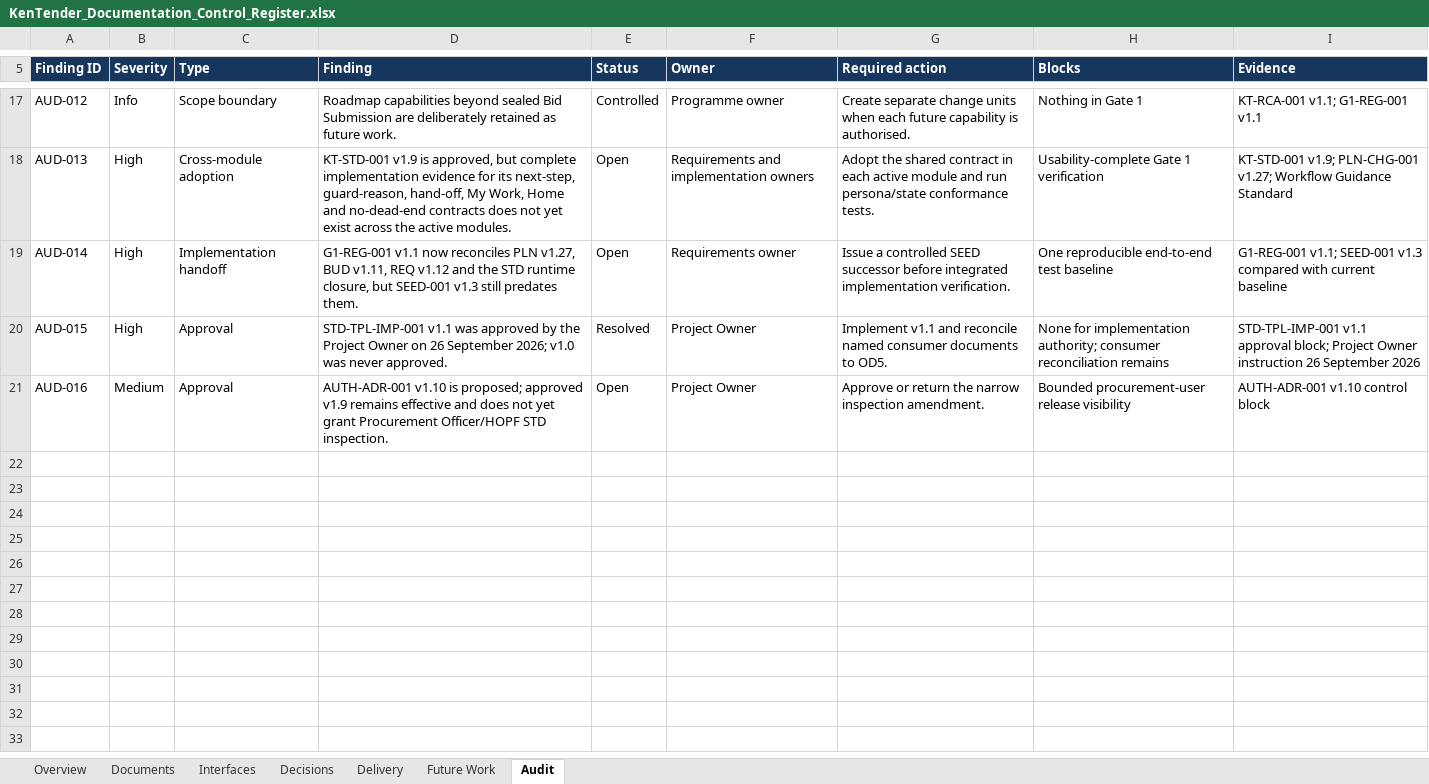
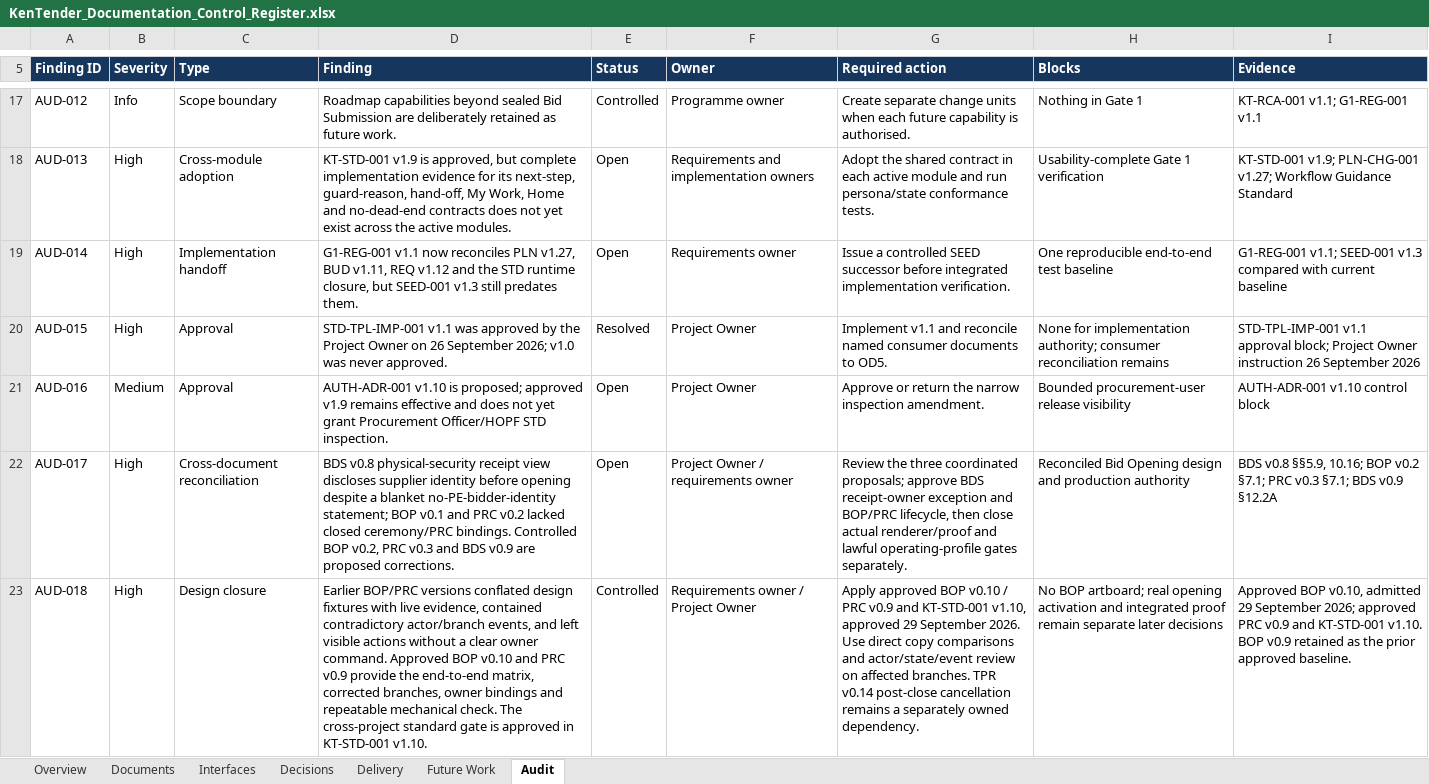
Before and after one commit to bnganyi/kentender_v1, an Excel workbook: docs/mvp-1-r1/98_work_progress/KenTender_Documentation_Control_Register.xlsx, sheet Audit, drawn as a sheet; only a part is shown, gaps mark what is left out; values as stored, in another font and other column widths than the file's, no borders; conditional formats and table styles not drawn; the diff names each change by its address in the sheet, - before the commit and + after, or states it on an @@ line.

```diff
--- a/docs/mvp-1-r1/98_work_progress/KenTender_Documentation_Control_Register.xlsx (sheet Audit)
+++ b/docs/mvp-1-r1/98_work_progress/KenTender_Documentation_Control_Register.xlsx (sheet Audit)
+row 22: AUD-017 | High | Cross-document reconciliation | BDS v0.8 physical-security receipt view discloses supplier identity before opening despite a blanket no-PE-bidder-identity statement; BOP v0.1 and PRC v0.2 lacked closed ceremony/PRC bindings. Controlled BOP v0.2, PRC v0.3 and BDS v0.9 are proposed corrections. | Open | Project Owner / requirements owner | Review the three coordinated proposals; approve BDS receipt-owner exception and BOP/PRC lifecycle, then close actual renderer/proof and lawful operating-profile gates separately. | Reconciled Bid Opening design and production authority | BDS v0.8 §§5.9, 10.16; BOP v0.2 §7.1; PRC v0.3 §7.1; BDS v0.9 §12.2A
+row 23: AUD-018 | High | Design closure | Earlier BOP/PRC versions conflated design fixtures with live evidence, contained contradictory actor/branch events, and left visible actions without a clear owner command. Approved BOP v0.10 and PRC v0.9 provide the end-to-end matrix, corrected branches, owner bindings and repeatable mechanical check. The cross-project standard gate is approved in KT-STD-001 v1.10. | Controlled | Requirements owner / Project Owner | Apply approved BOP v0.10 / PRC v0.9 and KT-STD-001 v1.10, approved 29 September 2026. Use direct copy comparisons and actor/state/event review on affected branches. TPR v0.14 post-close cancellation remains a separately owned dependency. | No BOP artboard; real opening activation and integrated proof remain separate later decisions | Approved BOP v0.10, admitted 29 September 2026; approved PRC v0.9 and KT-STD-001 v1.10. BOP v0.9 retained as the prior approved baseline.
```
Also changed, not shown: sheet Documents, sheet Delivery, sheet Future Work, sheet Interfaces, sheet Decisions, sheet Overview, 20 other files.
